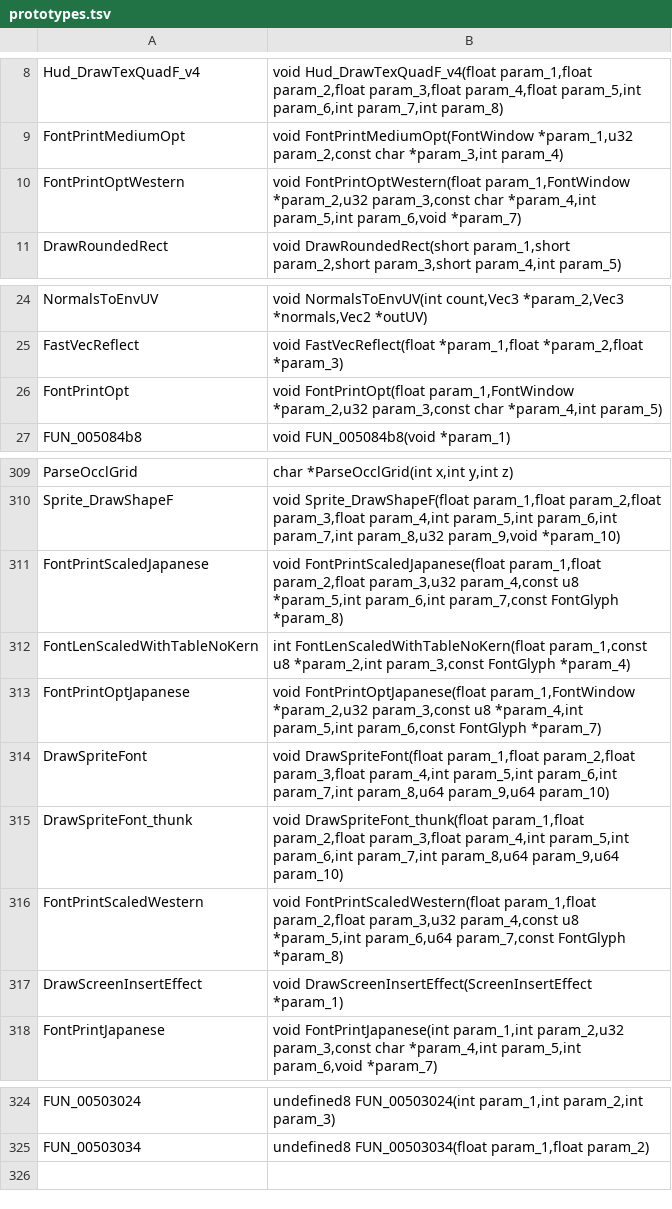
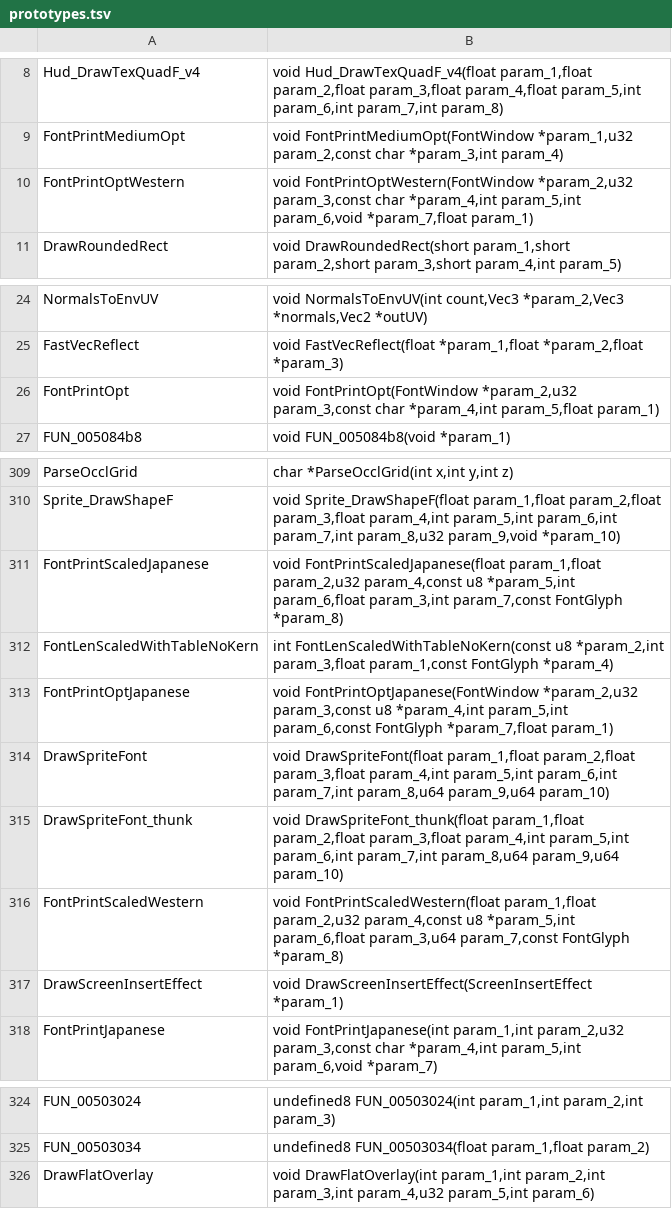
Before and after one commit to Clou67/thedecompfromhell, a TSV file: tools/prototypes.tsv, drawn as a sheet; only a part is shown, gaps mark what is left out.

```diff
--- a/tools/prototypes.tsv
+++ b/tools/prototypes.tsv
@@ -9,3 +9,3 @@ Hud_DrawTexQuadF_v4	void Hud_DrawTexQuadF_v4(float param_1,float param_2,float p
 FontPrintMediumOpt	void FontPrintMediumOpt(FontWindow *param_1,u32 param_2,const char *param_3,int param_4)
-FontPrintOptWestern	void FontPrintOptWestern(float param_1,FontWindow *param_2,u32 param_3,const char *param_4,int param_5,int param_6,void *param_7)
+FontPrintOptWestern	void FontPrintOptWestern(FontWindow *param_2,u32 param_3,const char *param_4,int param_5,int param_6,void *param_7,float param_1)
 DrawRoundedRect	void DrawRoundedRect(short param_1,short param_2,short param_3,short param_4,int param_5)
@@ -25,3 +25,3 @@ NormalsToEnvUV	void NormalsToEnvUV(int count,Vec3 *param_2,Vec3 *normals,Vec2 *o
 FastVecReflect	void FastVecReflect(float *param_1,float *param_2,float *param_3)
-FontPrintOpt	void FontPrintOpt(float param_1,FontWindow *param_2,u32 param_3,const char *param_4,int param_5)
+FontPrintOpt	void FontPrintOpt(FontWindow *param_2,u32 param_3,const char *param_4,int param_5,float param_1)
 FUN_005084b8	void FUN_005084b8(void *param_1)
@@ -310,8 +310,8 @@ ParseOcclGrid	char *ParseOcclGrid(int x,int y,int z)
 Sprite_DrawShapeF	void Sprite_DrawShapeF(float param_1,float param_2,float param_3,float param_4,int param_5,int param_6,int param_7,int param_8,u32 param_9,void *param_10)
-FontPrintScaledJapanese	void FontPrintScaledJapanese(float param_1,float param_2,float param_3,u32 param_4,const u8 *param_5,int param_6,int param_7,const FontGlyph *param_8)
-FontLenScaledWithTableNoKern	int FontLenScaledWithTableNoKern(float param_1,const u8 *param_2,int param_3,const FontGlyph *param_4)
-FontPrintOptJapanese	void FontPrintOptJapanese(float param_1,FontWindow *param_2,u32 param_3,const u8 *param_4,int param_5,int param_6,const FontGlyph *param_7)
+FontPrintScaledJapanese	void FontPrintScaledJapanese(float param_1,float param_2,u32 param_4,const u8 *param_5,int param_6,float param_3,int param_7,const FontGlyph *param_8)
+FontLenScaledWithTableNoKern	int FontLenScaledWithTableNoKern(const u8 *param_2,int param_3,float param_1,const FontGlyph *param_4)
+FontPrintOptJapanese	void FontPrintOptJapanese(FontWindow *param_2,u32 param_3,const u8 *param_4,int param_5,int param_6,const FontGlyph *param_7,float param_1)
 DrawSpriteFont	void DrawSpriteFont(float param_1,float param_2,float param_3,float param_4,int param_5,int param_6,int param_7,int param_8,u64 param_9,u64 param_10)
 DrawSpriteFont_thunk	void DrawSpriteFont_thunk(float param_1,float param_2,float param_3,float param_4,int param_5,int param_6,int param_7,int param_8,u64 param_9,u64 param_10)
-FontPrintScaledWestern	void FontPrintScaledWestern(float param_1,float param_2,float param_3,u32 param_4,const u8 *param_5,int param_6,u64 param_7,const FontGlyph *param_8)
+FontPrintScaledWestern	void FontPrintScaledWestern(float param_1,float param_2,u32 param_4,const u8 *param_5,int param_6,float param_3,u64 param_7,const FontGlyph *param_8)
 DrawScreenInsertEffect	void DrawScreenInsertEffect(ScreenInsertEffect *param_1)
@@ -325 +325,2 @@ FUN_00503024	undefined8 FUN_00503024(int param_1,int param_2,int param_3)
 FUN_00503034	undefined8 FUN_00503034(float param_1,float param_2)
+DrawFlatOverlay	void DrawFlatOverlay(int param_1,int param_2,int param_3,int param_4,u32 param_5,int param_6)
```
Also changed, not shown: ERRORS.tsv, tools/global_types.tsv, 27 other files.
